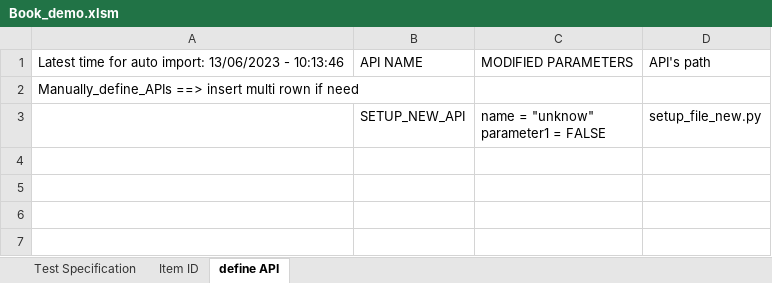
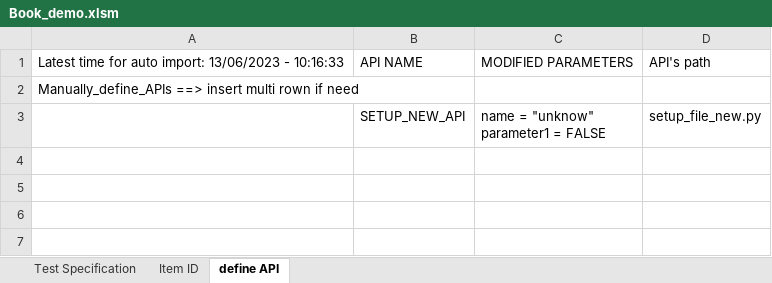
Before and after one commit to luucongdac/VBA, an Excel workbook: Book_demo.xlsm, sheet define API, drawn as a sheet; only a part is shown; values as stored, in another font and other column widths than the file's, no cell formats; the diff covers the shown part only; the diff names each change by its address in the sheet, - before the commit and + after, or states it on an @@ line.

Commit message:
update

```diff
--- a/Book_demo.xlsm (sheet define API)
+++ b/Book_demo.xlsm (sheet define API)
-A1: …13/06/2023 - 10:13:46
+A1: …13/06/2023 - 10:16:33
```
Also changed, not shown: 105 added rows elsewhere in this sheet, cell formats.
